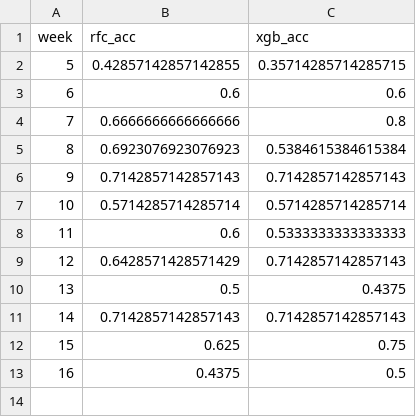
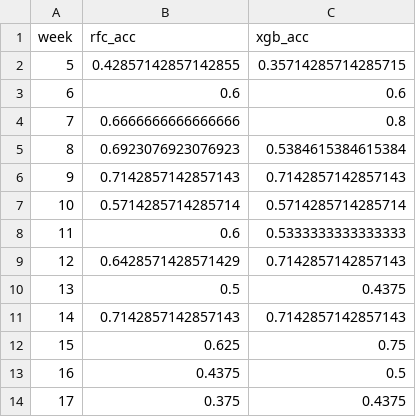
Before and after one commit to brandonhe1/nfl-model, a CSV file: weekly_model_accuracy.csv, drawn as a sheet.

```diff
--- a/weekly_model_accuracy.csv
+++ b/weekly_model_accuracy.csv
@@ -13 +13,2 @@ week,rfc_acc,xgb_acc
 16,0.4375,0.5
+17,0.375,0.4375
```
Also changed, not shown: game_predictions.csv, 1 other file.
